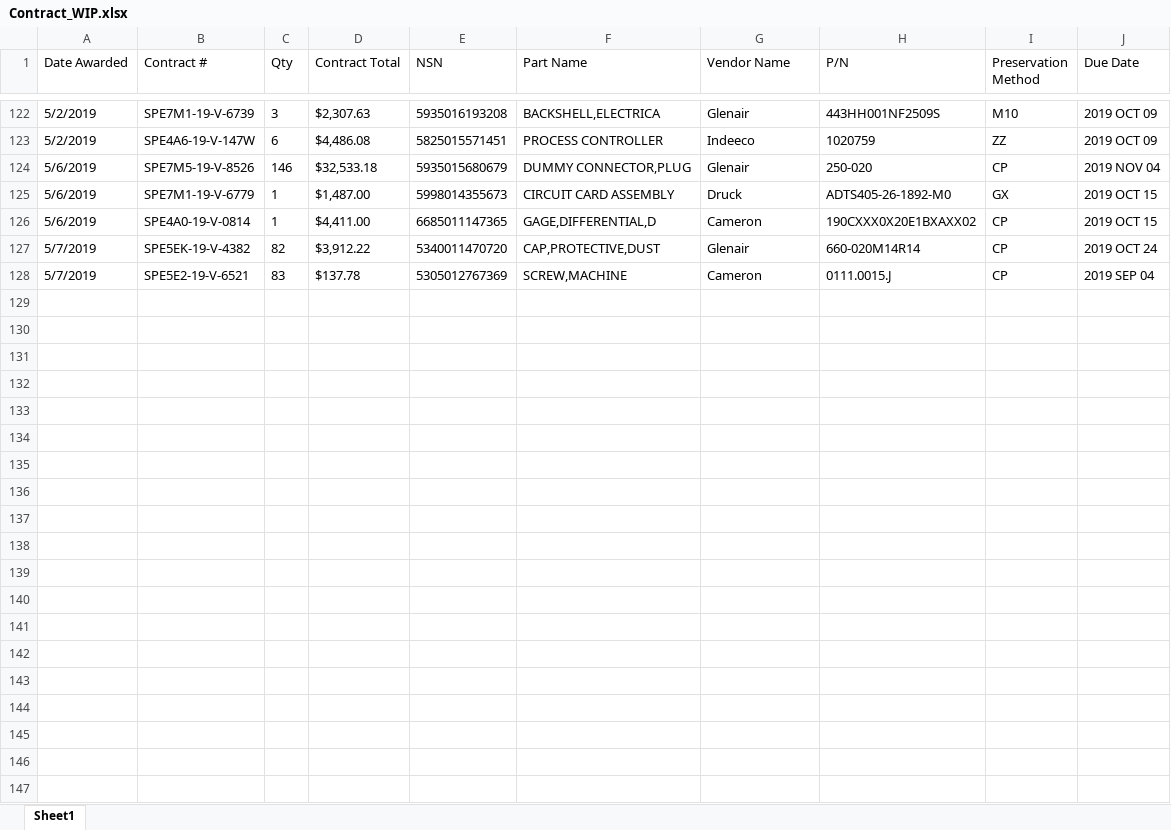
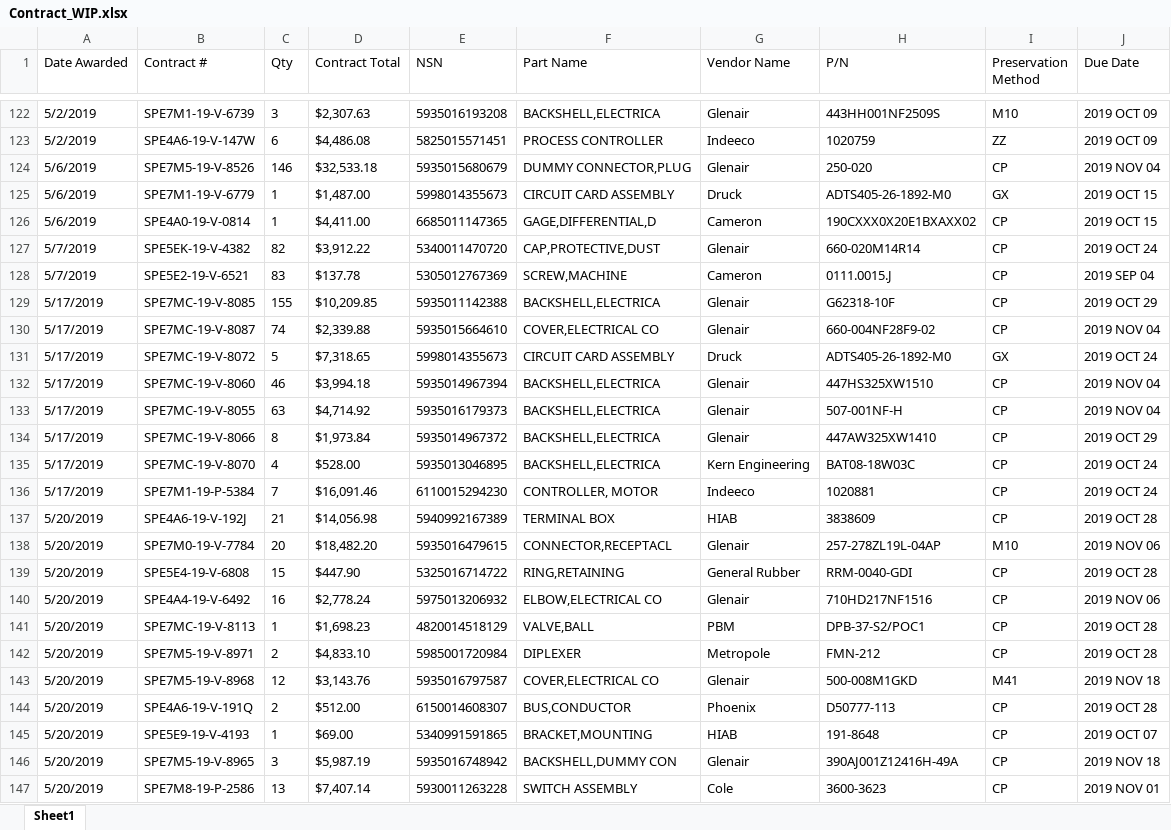
Before and after one commit to KaySea0/WestSim, an Excel workbook: Contract_WIP.xlsx, sheet Sheet1, drawn as a sheet; only a part is shown, gaps mark what is left out; values as stored, in another font and other column widths than the file's, no borders; the diff names each change by its address in the sheet, - before the commit and + after, or states it on an @@ line.

```diff
--- a/Contract_WIP.xlsx (sheet Sheet1)
+++ b/Contract_WIP.xlsx (sheet Sheet1)
+row 129: 5/17/2019 | SPE7MC-19-V-8085 | 155 | $10,209.85 | 5935011142388 | BACKSHELL,ELECTRICA | Glenair | G62318-10F | CP | 2019 OCT 29
+row 130: 5/17/2019 | SPE7MC-19-V-8087 | 74 | $2,339.88 | 5935015664610 | COVER,ELECTRICAL CO | Glenair | 660-004NF28F9-02 | CP | 2019 NOV 04
+row 131: 5/17/2019 | SPE7MC-19-V-8072 | 5 | $7,318.65 | 5998014355673 | CIRCUIT CARD ASSEMBLY | Druck | ADTS405-26-1892-M0 | GX | 2019 OCT 24
+row 132: 5/17/2019 | SPE7MC-19-V-8060 | 46 | $3,994.18 | 5935014967394 | BACKSHELL,ELECTRICA | Glenair | 447HS325XW1510 | CP | 2019 NOV 04
+row 133: 5/17/2019 | SPE7MC-19-V-8055 | 63 | $4,714.92 | 5935016179373 | BACKSHELL,ELECTRICA | Glenair | 507-001NF-H | CP | 2019 NOV 04
+row 134: 5/17/2019 | SPE7MC-19-V-8066 | 8 | $1,973.84 | 5935014967372 | BACKSHELL,ELECTRICA | Glenair | 447AW325XW1410 | CP | 2019 OCT 29
+row 135: 5/17/2019 | SPE7MC-19-V-8070 | 4 | $528.00 | 5935013046895 | BACKSHELL,ELECTRICA | Kern Engineering | BAT08-18W03C | CP | 2019 OCT 24
+row 136: 5/17/2019 | SPE7M1-19-P-5384 | 7 | $16,091.46 | 6110015294230 | CONTROLLER, MOTOR | Indeeco | 1020881 | CP | 2019 OCT 24
+row 137: 5/20/2019 | SPE4A6-19-V-192J | 21 | $14,056.98 | 5940992167389 | TERMINAL BOX | HIAB | 3838609 | CP | 2019 OCT 28
+row 138: 5/20/2019 | SPE7M0-19-V-7784 | 20 | $18,482.20 | 5935016479615 | CONNECTOR,RECEPTACL | Glenair | 257-278ZL19L-04AP | M10 | 2019 NOV 06
+row 139: 5/20/2019 | SPE5E4-19-V-6808 | 15 | $447.90 | 5325016714722 | RING,RETAINING | General Rubber | RRM-0040-GDI | CP | 2019 OCT 28
+row 140: 5/20/2019 | SPE4A4-19-V-6492 | 16 | $2,778.24 | 5975013206932 | ELBOW,ELECTRICAL CO | Glenair | 710HD217NF1516 | CP | 2019 NOV 06
+row 141: 5/20/2019 | SPE7MC-19-V-8113 | 1 | $1,698.23 | 4820014518129 | VALVE,BALL | PBM | DPB-37-S2/POC1 | CP | 2019 OCT 28
+row 142: 5/20/2019 | SPE7M5-19-V-8971 | 2 | $4,833.10 | 5985001720984 | DIPLEXER | Metropole | FMN-212 | CP | 2019 OCT 28
+row 143: 5/20/2019 | SPE7M5-19-V-8968 | 12 | $3,143.76 | 5935016797587 | COVER,ELECTRICAL CO | Glenair | 500-008M1GKD | M41 | 2019 NOV 18
+row 144: 5/20/2019 | SPE4A6-19-V-191Q | 2 | $512.00 | 6150014608307 | BUS,CONDUCTOR | Phoenix | D50777-113 | CP | 2019 OCT 28
+row 145: 5/20/2019 | SPE5E9-19-V-4193 | 1 | $69.00 | 5340991591865 | BRACKET,MOUNTING | HIAB | 191-8648 | CP | 2019 OCT 07
+row 146: 5/20/2019 | SPE7M5-19-V-8965 | 3 | $5,987.19 | 5935016748942 | BACKSHELL,DUMMY CON | Glenair | 390AJ001Z12416H-49A | CP | 2019 NOV 18
+row 147: 5/20/2019 | SPE7M8-19-P-2586 | 13 | $7,407.14 | 5930011263228 | SWITCH ASSEMBLY | Cole | 3600-3623 | CP | 2019 NOV 01
```
Also changed, not shown: 4 other files.
